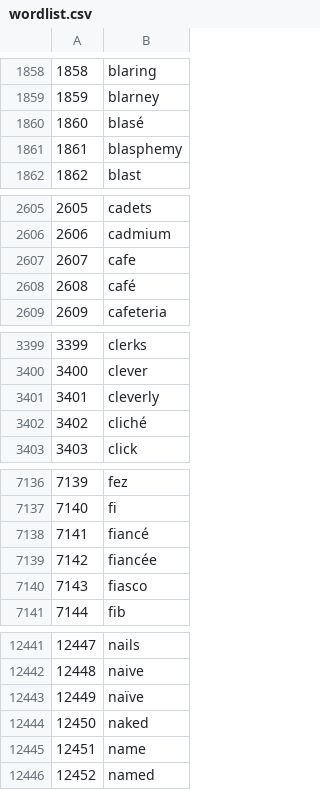
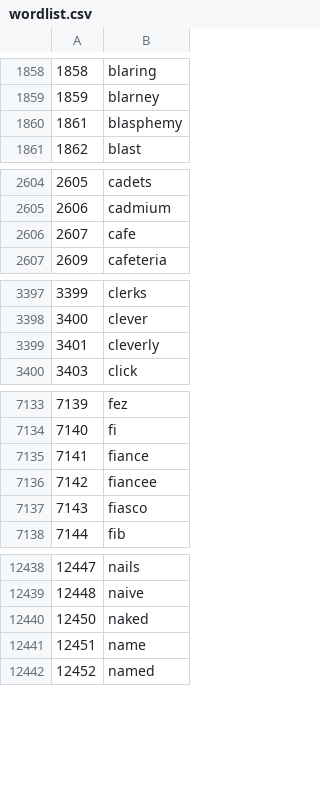
Before and after one commit to wdjong/Anagram, a CSV file: Anagram/wordlist.csv, drawn as a sheet; only a part is shown, gaps mark what is left out; removed rows and columns are numbered as before the commit, all else as after; the diff covers the shown part only; the diff names each change by its address in the sheet, - before the commit and + after, or states it on an @@ line.

```diff
--- a/Anagram/wordlist.csv
+++ b/Anagram/wordlist.csv
-row 1860: 1860 | blasé
-row 2608: 2608 | café
-row 3402: 3402 | cliché
-B7135: fiancé
+B7135: fiance
-B7136: fiancée
+B7136: fiancee
-row 12443: 12449 | naïve
```
Also changed, not shown: 3 removed rows and 31 edited cells elsewhere in this file, 13 other files.
